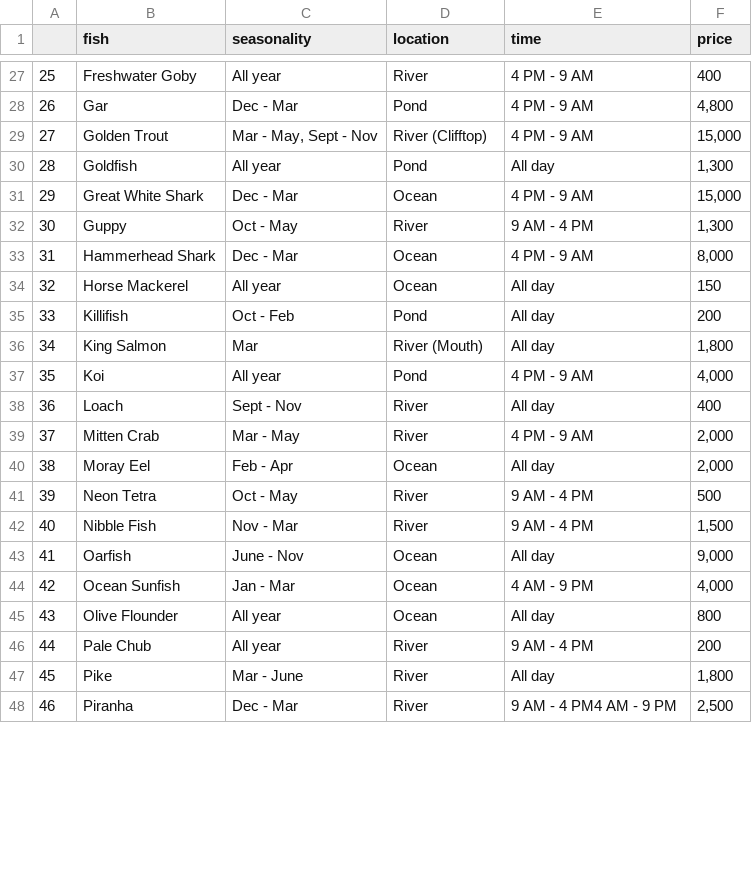
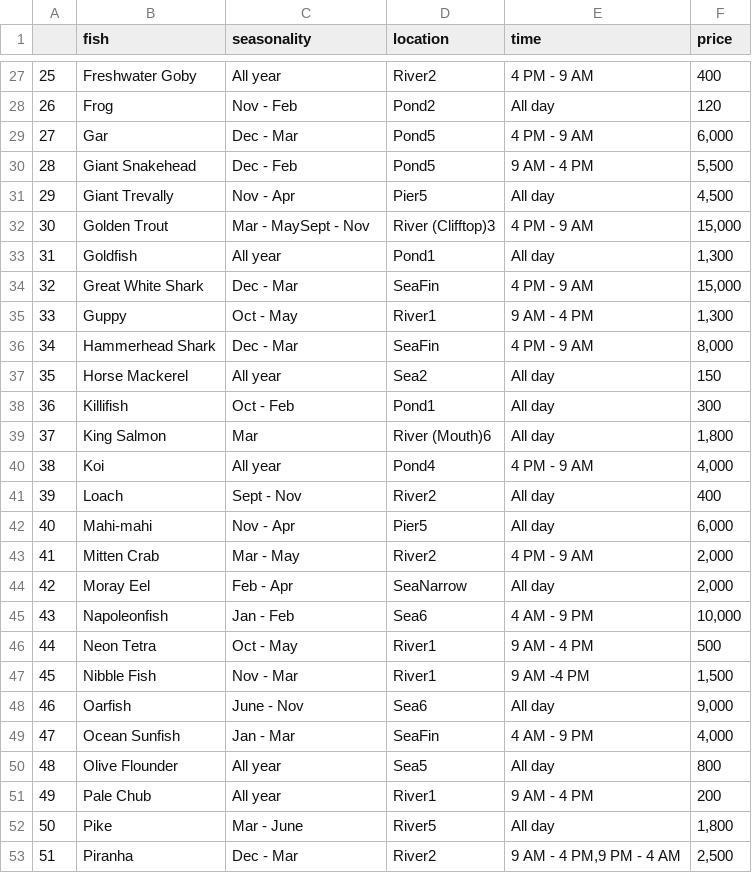
Before and after one commit to AmanRiat1/anch_collection, a CSV file: sh_fish.csv, drawn as a sheet; only a part is shown, gaps mark what is left out; addresses are those after the commit; the diff covers the shown part only; the diff names each change by its address in the sheet, - before the commit and + after, or states it on an @@ line.

```diff
--- a/sh_fish.csv
+++ b/sh_fish.csv
-D27 (location): River
+D27 (location): River2
+row 28: 26 | Frog | Nov - Feb | Pond2 | All day | 120
@@ column A renumbered from row 29 down @@
-D29 (location): Pond
+D29 (location): Pond5
-F29 (price): 4,800
+F29 (price): 6,000
+row 30: 28 | Giant Snakehead | Dec - Feb | Pond5 | 9 AM - 4 PM | 5,500
+row 31: 29 | Giant Trevally | Nov - Apr | Pier5 | All day | 4,500
-C32 (seasonality): Mar - May, Sept - Nov
+C32 (seasonality): Mar - MaySept - Nov
-D32 (location): River (Clifftop)
+D32 (location): River (Clifftop)3
-D33 (location): Pond
+D33 (location): Pond1
-D34 (location): Ocean
+D34 (location): SeaFin
-D35 (location): River
+D35 (location): River1
-D36 (location): Ocean
+D36 (location): SeaFin
-D37 (location): Ocean
+D37 (location): Sea2
-D38 (location): Pond
+D38 (location): Pond1
-F38 (price): 200
+F38 (price): 300
-D39 (location): River (Mouth)
+D39 (location): River (Mouth)6
-D40 (location): Pond
+D40 (location): Pond4
-D41 (location): River
+D41 (location): River2
+row 42: 40 | Mahi-mahi | Nov - Apr | Pier5 | All day | 6,000
-D43 (location): River
+D43 (location): River2
-D44 (location): Ocean
+D44 (location): SeaNarrow
+row 45: 43 | Napoleonfish | Jan - Feb | Sea6 | 4 AM - 9 PM | 10,000
-D46:D47 (location): River
+D46:D47 (location): River1
-E47 (time): 9 AM - 4 PM
+E47 (time): 9 AM -4 PM
-D48 (location): Ocean
+D48 (location): Sea6
-D49 (location): Ocean
+D49 (location): SeaFin
-D50 (location): Ocean
+D50 (location): Sea5
-D51 (location): River
+D51 (location): River1
-D52 (location): River
+D52 (location): River5
-D53 (location): River
+D53 (location): River2
-E53 (time): 9 AM - 4 PM4 AM - 9 PM
+E53 (time): 9 AM - 4 PM,9 PM - 4 AM
```
Also changed, not shown: 1 added row and 65 edited cells elsewhere in this file, nh_fish.csv, 5 other files.
